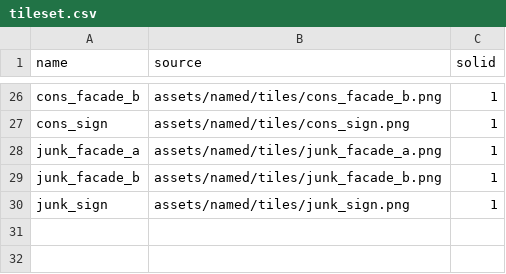
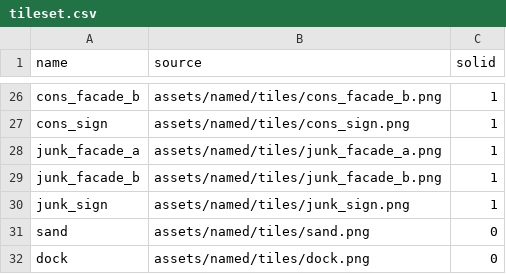
Before and after one commit to Clement83/GamebuinoTheftAuto, a CSV file: assets/tileset.csv, drawn as a sheet; only a part is shown, gaps mark what is left out; the diff names each change by its address in the sheet, - before the commit and + after, or states it on an @@ line.

```diff
--- a/assets/tileset.csv
+++ b/assets/tileset.csv
+row 31: sand | assets/named/tiles/sand.png | 0
+row 32: dock | assets/named/tiles/dock.png | 0
```
Also changed, not shown: 15 other files.
